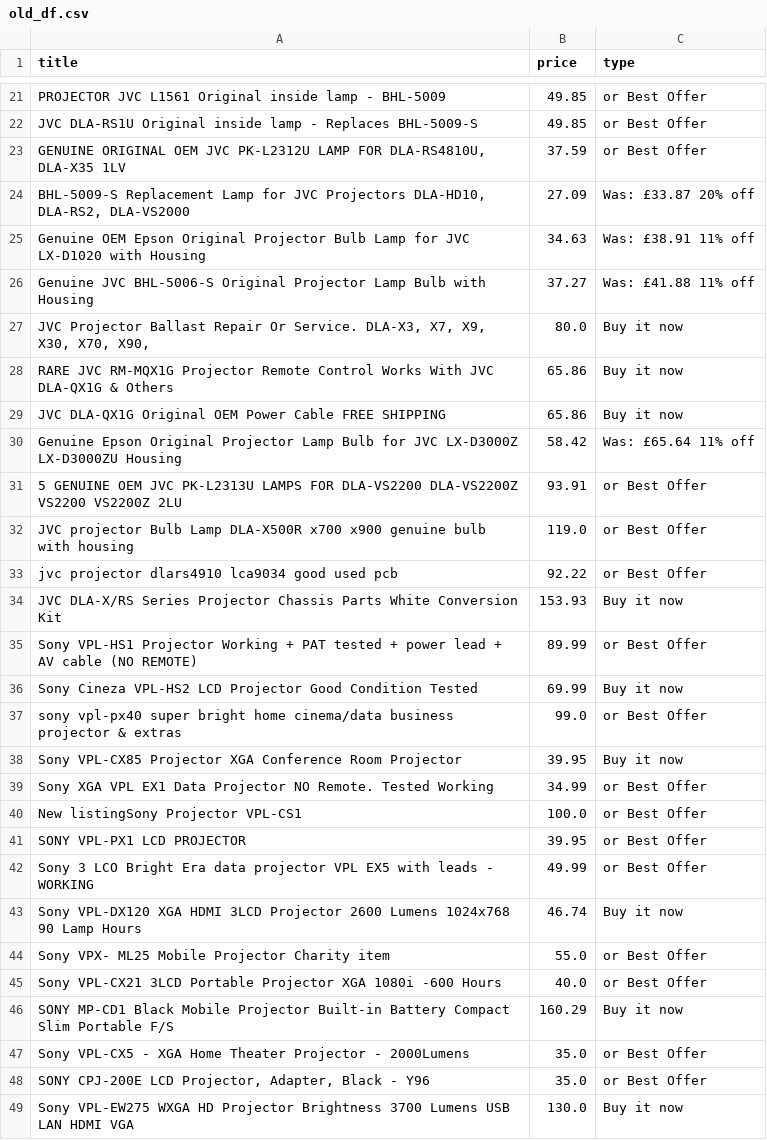
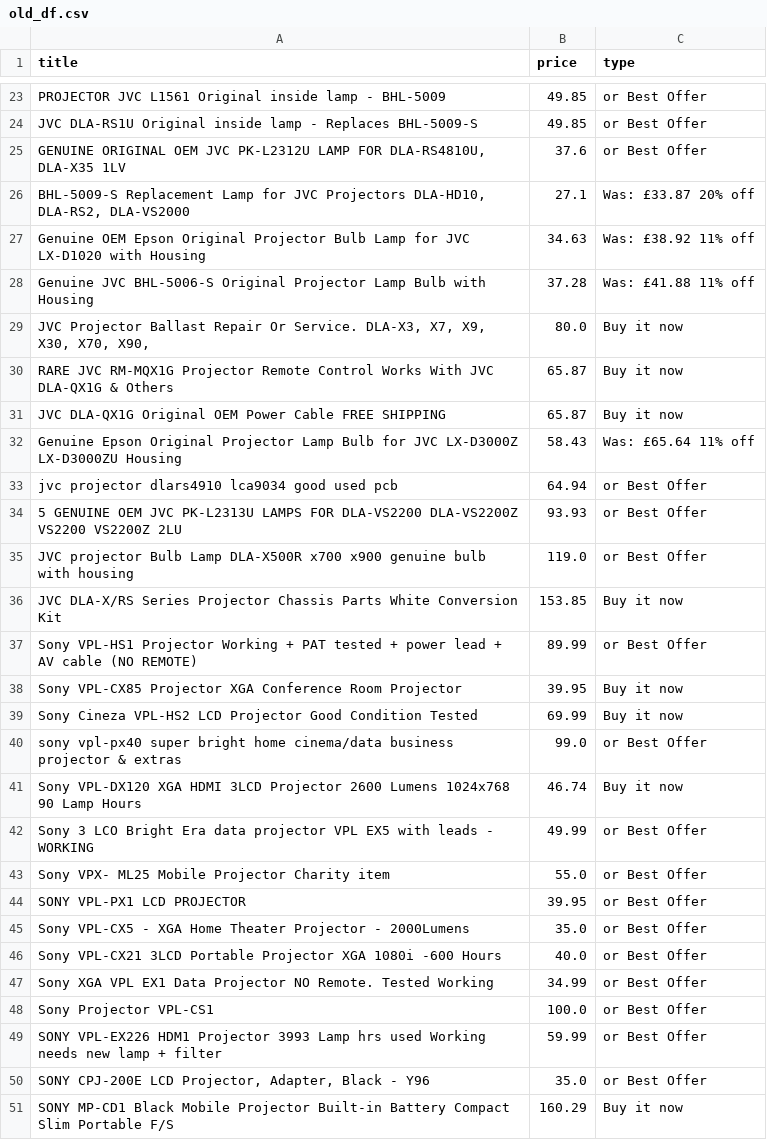
Before and after one commit to LFCottrell/Ebay_JVC, a CSV file: old_df.csv, drawn as a sheet; only a part is shown, gaps mark what is left out; the shorter side is filled out with more unchanged rows; the diff covers the shown part only.

```diff
--- a/old_df.csv
+++ b/old_df.csv
@@ -22,27 +24,28 @@ PROJECTOR JVC L1561 Original inside lamp - BHL-5009,49.85,or Best Offer
 JVC DLA-RS1U Original inside lamp - Replaces BHL-5009-S,49.85,or Best Offer
-"GENUINE ORIGINAL OEM JVC PK-L2312U LAMP FOR DLA-RS4810U, DLA-X35 1LV",37.59,or Best Offer
-"BHL-5009-S Replacement Lamp for JVC Projectors DLA-HD10, DLA-RS2, DLA-VS2000",27.09,Was: £33.87  20% off
-Genuine OEM Epson Original Projector Bulb Lamp for JVC LX-D1020 with Housing,34.63,Was: £38.91  11% off
-Genuine JVC BHL-5006-S Original Projector Lamp Bulb with Housing,37.27,Was: £41.88  11% off
+"GENUINE ORIGINAL OEM JVC PK-L2312U LAMP FOR DLA-RS4810U, DLA-X35 1LV",37.6,or Best Offer
+"BHL-5009-S Replacement Lamp for JVC Projectors DLA-HD10, DLA-RS2, DLA-VS2000",27.1,Was: £33.87  20% off
+Genuine OEM Epson Original Projector Bulb Lamp for JVC LX-D1020 with Housing,34.63,Was: £38.92  11% off
+Genuine JVC BHL-5006-S Original Projector Lamp Bulb with Housing,37.28,Was: £41.88  11% off
 "JVC Projector Ballast Repair Or Service. DLA-X3, X7,  X9, X30, X70, X90,",80.0,Buy it now
-RARE JVC RM-MQX1G Projector Remote Control Works With JVC DLA-QX1G & Others,65.86,Buy it now
-JVC DLA-QX1G Original OEM Power Cable FREE SHIPPING,65.86,Buy it now
-Genuine Epson Original Projector Lamp Bulb for JVC LX-D3000Z LX-D3000ZU Housing,58.42,Was: £65.64  11% off
-5 GENUINE OEM JVC PK-L2313U LAMPS FOR DLA-VS2200 DLA-VS2200Z VS2200 VS2200Z 2LU,93.91,or Best Offer
+RARE JVC RM-MQX1G Projector Remote Control Works With JVC DLA-QX1G & Others,65.87,Buy it now
+JVC DLA-QX1G Original OEM Power Cable FREE SHIPPING,65.87,Buy it now
+Genuine Epson Original Projector Lamp Bulb for JVC LX-D3000Z LX-D3000ZU Housing,58.43,Was: £65.64  11% off
+jvc projector dlars4910 lca9034 good used pcb,64.94,or Best Offer
+5 GENUINE OEM JVC PK-L2313U LAMPS FOR DLA-VS2200 DLA-VS2200Z VS2200 VS2200Z 2LU,93.93,or Best Offer
 JVC projector Bulb Lamp DLA-X500R x700 x900 genuine bulb with housing,119.0,or Best Offer
-jvc projector dlars4910 lca9034 good used pcb,92.22,or Best Offer
-JVC DLA-X/RS Series Projector Chassis Parts White Conversion Kit,153.93,Buy it now
+JVC DLA-X/RS Series Projector Chassis Parts White Conversion Kit,153.85,Buy it now
 Sony VPL-HS1 Projector Working + PAT tested + power lead + AV cable (NO REMOTE),89.99,or Best Offer
+Sony VPL-CX85 Projector  XGA Conference Room Projector,39.95,Buy it now
 Sony Cineza VPL-HS2 LCD Projector Good Condition Tested,69.99,Buy it now
 sony vpl-px40 super bright home cinema/data business projector & extras,99.0,or Best Offer
-Sony VPL-CX85 Projector  XGA Conference Room Projector,39.95,Buy it now
+Sony VPL-DX120 XGA HDMI 3LCD Projector 2600 Lumens 1024x768 90 Lamp Hours,46.74,Buy it now
+Sony 3 LCO Bright Era data projector VPL EX5 with leads - WORKING,49.99,or Best Offer
+Sony VPX- ML25 Mobile Projector Charity item,55.0,or Best Offer
+SONY VPL-PX1 LCD PROJECTOR,39.95,or Best Offer
+Sony VPL-CX5 - XGA Home Theater Projector - 2000Lumens,35.0,or Best Offer
+Sony VPL-CX21 3LCD Portable Projector XGA 1080i -600 Hours,40.0,or Best Offer
 Sony XGA VPL EX1 Data Projector NO Remote. Tested Working,34.99,or Best Offer
-New listingSony Projector VPL-CS1,100.0,or Best Offer
-SONY VPL-PX1 LCD PROJECTOR,39.95,or Best Offer
-Sony 3 LCO Bright Era data projector VPL EX5 with leads - WORKING,49.99,or Best Offer
-Sony VPL-DX120 XGA HDMI 3LCD Projector 2600 Lumens 1024x768 90 Lamp Hours,46.74,Buy it now
-Sony VPX- ML25 Mobile Projector Charity item,55.0,or Best Offer
-Sony VPL-CX21 3LCD Portable Projector XGA 1080i -600 Hours,40.0,or Best Offer
+Sony Projector VPL-CS1,100.0,or Best Offer
+SONY VPL-EX226 HDM1 Projector 3993 Lamp hrs used Working needs new lamp + filter,59.99,or Best Offer
+"SONY CPJ-200E LCD Projector, Adapter, Black - Y96",35.0,or Best Offer
 SONY MP-CD1 Black Mobile Projector Built-in Battery Compact Slim Portable F/S,160.29,Buy it now
-Sony VPL-CX5 - XGA Home Theater Projector - 2000Lumens,35.0,or Best Offer
-"SONY CPJ-200E LCD Projector, Adapter, Black - Y96",35.0,or Best Offer
```
Also changed, not shown: 8 added rows, 7 removed rows, 10 moved rows and 3 edited cells elsewhere in this file, new_df.csv, output_auction.csv, 1 other file.
